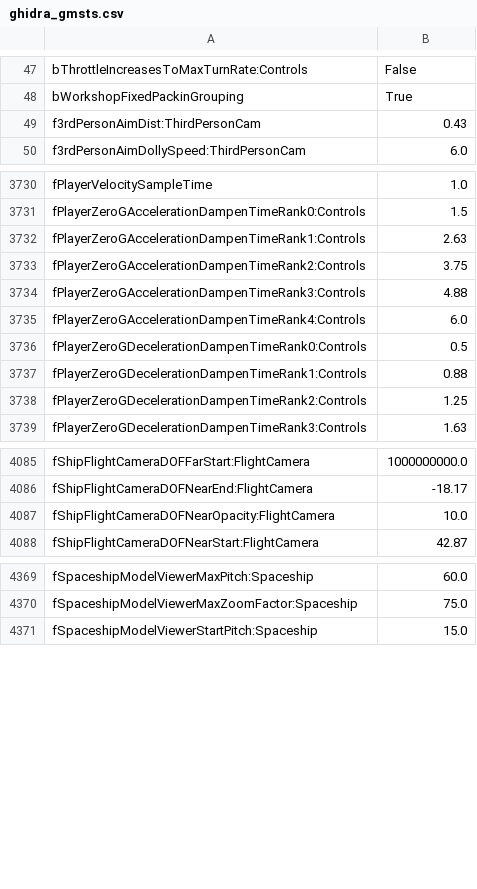
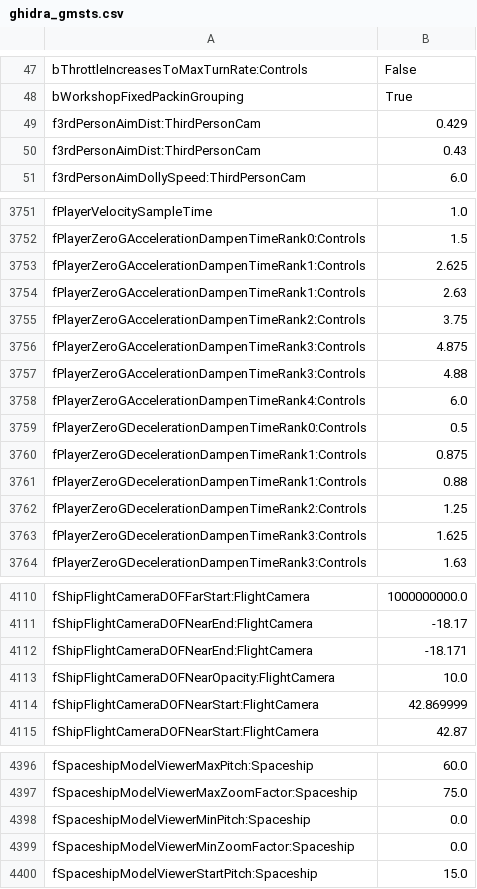
Before and after one commit to rfuzzo/sfgmstenable, a CSV file: src/ghidra_gmsts.csv, drawn as a sheet; only a part is shown, gaps mark what is left out; the diff covers the shown part only; the diff names each change by its address in the sheet, - before the commit and + after, or states it on an @@ line.

```diff
--- a/src/ghidra_gmsts.csv
+++ b/src/ghidra_gmsts.csv
+row 49: f3rdPersonAimDist:ThirdPersonCam | 0.429
+row 3753: fPlayerZeroGAccelerationDampenTimeRank1:Controls | 2.625
+row 3756: fPlayerZeroGAccelerationDampenTimeRank3:Controls | 4.875
+row 3760: fPlayerZeroGDecelerationDampenTimeRank1:Controls | 0.875
+row 3763: fPlayerZeroGDecelerationDampenTimeRank3:Controls | 1.625
+row 4112: fShipFlightCameraDOFNearEnd:FlightCamera | -18.171
+row 4114: fShipFlightCameraDOFNearStart:FlightCamera | 42.869999
+row 4398: fSpaceshipModelViewerMinPitch:Spaceship | 0.0
+row 4399: fSpaceshipModelViewerMinZoomFactor:Spaceship | 0.0
```
Also changed, not shown: 23 added rows and 1 removed row elsewhere in this file.
